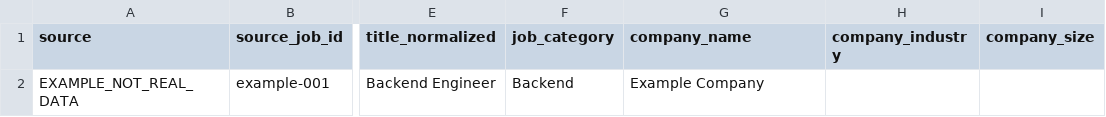
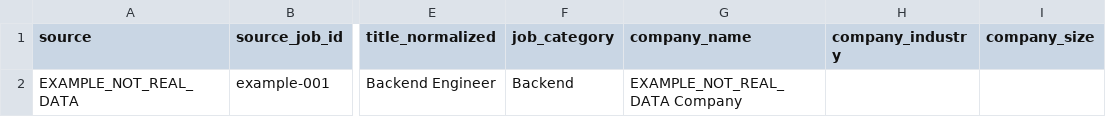
Before and after one commit to DangKhoa257/IT-Labor-Market-Intelligence-Platform, a CSV file: datasets/gold/job_postings_gold_template.csv, drawn as a sheet; only a part is shown, gaps mark what is left out; the diff names each change by its address in the sheet, - before the commit and + after, or states it on an @@ line.

```diff
--- a/datasets/gold/job_postings_gold_template.csv
+++ b/datasets/gold/job_postings_gold_template.csv
-G2 (company_name): Example Company
+G2 (company_name): EXAMPLE_NOT_REAL_DATA Company
```
Also changed, not shown: 15 other files.
